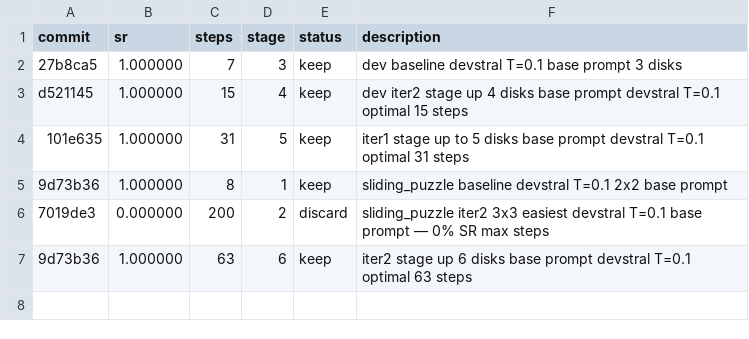
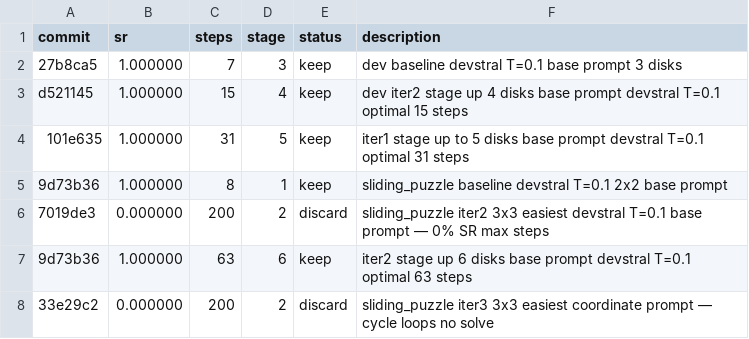
Before and after one commit to LSailer/Lecuture-AGI-Project, a TSV file: results.tsv, drawn as a sheet.

Commit message:
results: sliding_puzzle iter3 3x3 easiest coordinate prompt 0% SR cycle loops — discard

```diff
--- a/results.tsv
+++ b/results.tsv
@@ -7 +7,2 @@ d521145	1.000000	15	4	keep	dev iter2 stage up 4 disks base prompt devstral T=0.1
 9d73b36	1.000000	63	6	keep	iter2 stage up 6 disks base prompt devstral T=0.1 optimal 63 steps
+33e29c2	0.000000	200	2	discard	sliding_puzzle iter3 3x3 easiest coordinate prompt — cycle loops no solve
```
Also changed, not shown: 1 other file.
